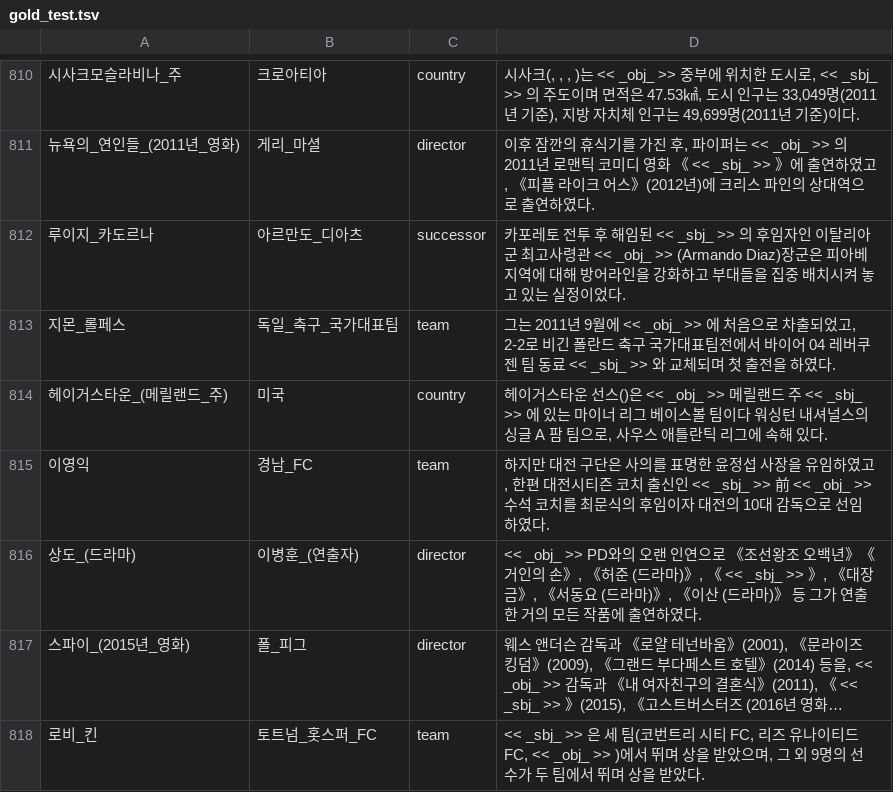
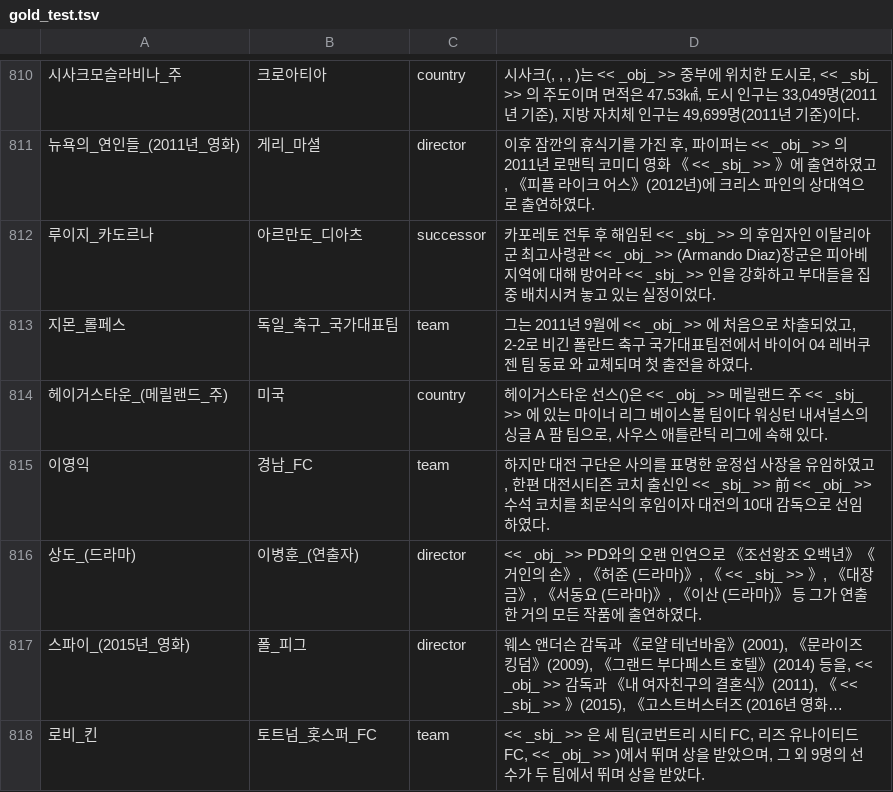
Before and after one commit to bowbowbow/cnn-relation-extraction, a TSV file: hw_data/gold_test.tsv, drawn as a sheet; only a part is shown, gaps mark what is left out; long unchanged cells end in …; the diff names each change by its address in the sheet, - before the commit and + after, or states it on an @@ line.

```diff
--- a/hw_data/gold_test.tsv
+++ b/hw_data/gold_test.tsv
-D812: …방어라인을 강…
+D812: …방어라 << _sbj_ >> 인을 강…
-D813: …동료 << _sbj_ >> 와 교체…
+D813: …동료 와 교체…
```
Also changed, not shown: 2 other files.
